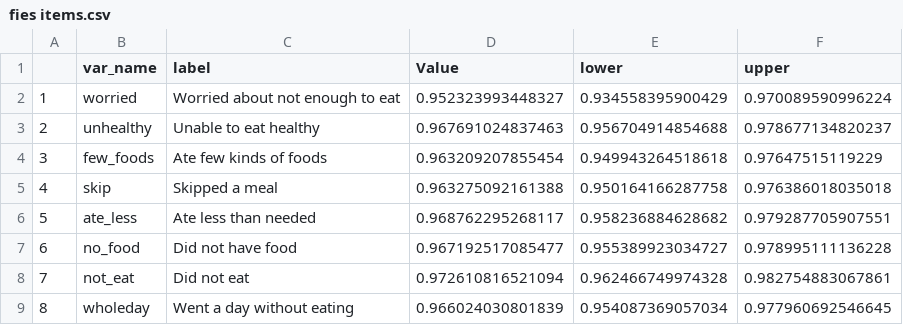
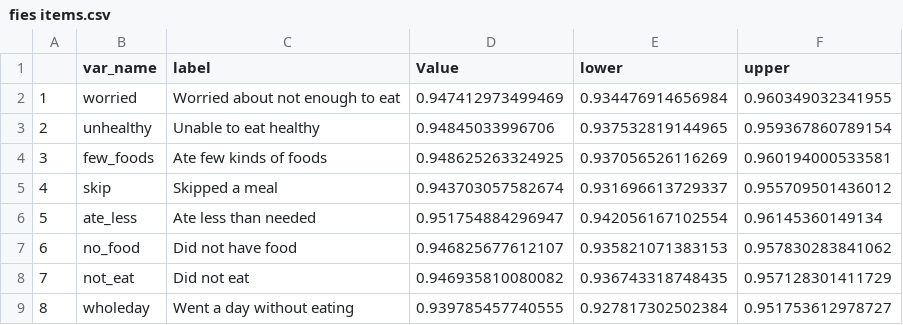
Before and after one commit to ManagementSystemsIntl/South-Sudan-resilience, a CSV file: output/tables/food insecurity/fies items.csv, drawn as a sheet.

```diff
--- a/output/tables/food insecurity/fies items.csv
+++ b/output/tables/food insecurity/fies items.csv
@@ -1,9 +1,9 @@
 "","var_name","label","Value","lower","upper"
-"1","worried","Worried about not enough to eat",0.952323993448327,0.934558395900429,0.970089590996224
-"2","unhealthy","Unable to eat healthy",0.967691024837463,0.956704914854688,0.978677134820237
-"3","few_foods","Ate few kinds of foods",0.963209207855454,0.949943264518618,0.97647515119229
-"4","skip","Skipped a meal",0.963275092161388,0.950164166287758,0.976386018035018
-"5","ate_less","Ate less than needed",0.968762295268117,0.958236884628682,0.979287705907551
-"6","no_food","Did not have food",0.967192517085477,0.955389923034727,0.978995111136228
-"7","not_eat","Did not eat",0.972610816521094,0.962466749974328,0.982754883067861
-"8","wholeday","Went a day without eating",0.966024030801839,0.954087369057034,0.977960692546645
+"1","worried","Worried about not enough to eat",0.947412973499469,0.934476914656984,0.960349032341955
+"2","unhealthy","Unable to eat healthy",0.94845033996706,0.937532819144965,0.959367860789154
+"3","few_foods","Ate few kinds of foods",0.948625263324925,0.937056526116269,0.960194000533581
+"4","skip","Skipped a meal",0.943703057582674,0.931696613729337,0.955709501436012
+"5","ate_less","Ate less than needed",0.951754884296947,0.942056167102554,0.96145360149134
+"6","no_food","Did not have food",0.946825677612107,0.935821071383153,0.957830283841062
+"7","not_eat","Did not eat",0.946935810080082,0.936743318748435,0.957128301411729
+"8","wholeday","Went a day without eating",0.939785457740555,0.927817302502384,0.951753612978727
```
Also changed, not shown: 17 other files.
